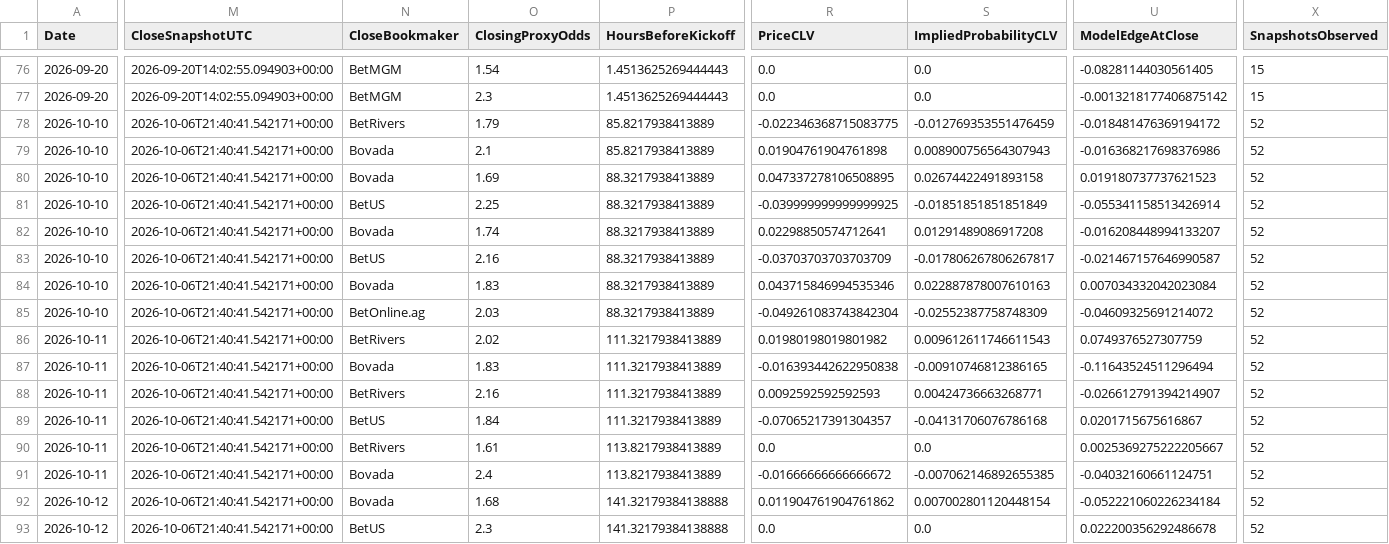
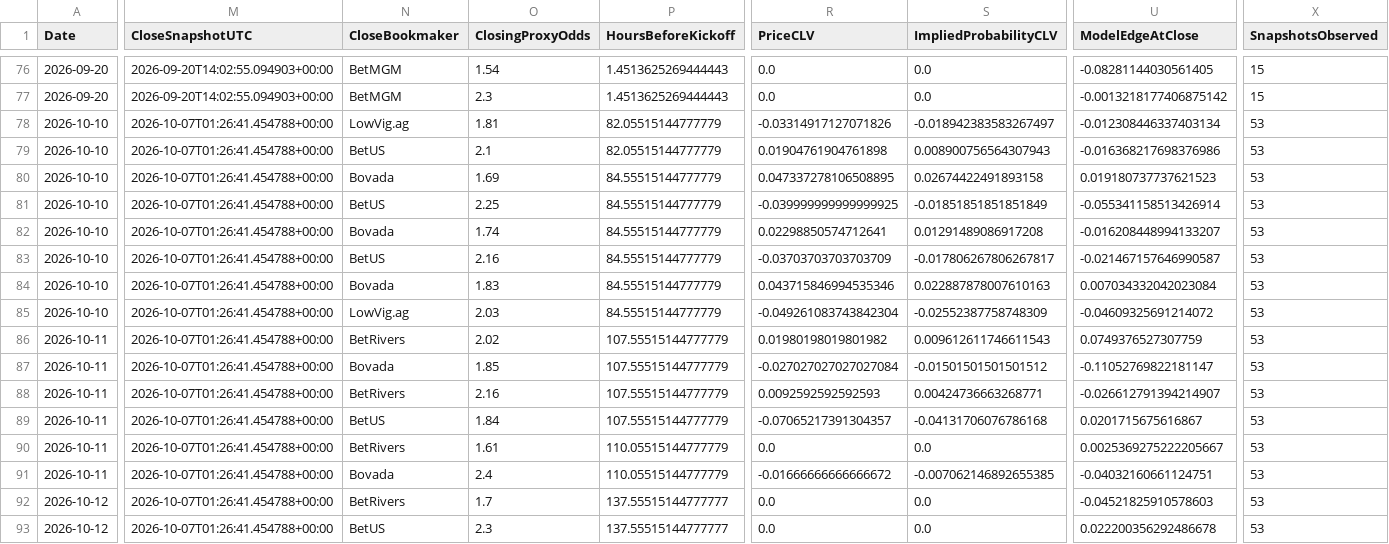
Before and after one commit to mkcesc1988/epl-prediction-engine, a CSV file: data/history/clv_report.csv, drawn as a sheet; only a part is shown, gaps mark what is left out; the diff covers the shown part only; the diff names each change by its address in the sheet, - before the commit and + after, or states it on an @@ line.

```diff
--- a/data/history/clv_report.csv
+++ b/data/history/clv_report.csv
-M78:M93 (CloseSnapshotUTC): 2026-10-06T21:40:41.542171+00:00
+M78:M93 (CloseSnapshotUTC): 2026-10-07T01:26:41.454788+00:00
-N78 (CloseBookmaker): BetRivers
+N78 (CloseBookmaker): LowVig.ag
-O78 (ClosingProxyOdds): 1.79
+O78 (ClosingProxyOdds): 1.81
-P78:P79 (HoursBeforeKickoff): 85.8217938413889
+P78:P79 (HoursBeforeKickoff): 82.05515144777779
-R78 (PriceCLV): -0.022346368715083775
+R78 (PriceCLV): -0.03314917127071826
-S78 (ImpliedProbabilityCLV): -0.012769353551476459
+S78 (ImpliedProbabilityCLV): -0.018942383583267497
-U78 (ModelEdgeAtClose): -0.018481476369194172
+U78 (ModelEdgeAtClose): -0.012308446337403134
-X78:X93 (SnapshotsObserved): 52
+X78:X93 (SnapshotsObserved): 53
-N79 (CloseBookmaker): Bovada
+N79 (CloseBookmaker): BetUS
-P80:P85 (HoursBeforeKickoff): 88.3217938413889
+P80:P85 (HoursBeforeKickoff): 84.55515144777779
-N85 (CloseBookmaker): BetOnline.ag
+N85 (CloseBookmaker): LowVig.ag
-P86:P89 (HoursBeforeKickoff): 111.3217938413889
+P86:P89 (HoursBeforeKickoff): 107.55515144777779
-O87 (ClosingProxyOdds): 1.83
+O87 (ClosingProxyOdds): 1.85
-R87 (PriceCLV): -0.016393442622950838
+R87 (PriceCLV): -0.027027027027027084
-S87 (ImpliedProbabilityCLV): -0.00910746812386165
+S87 (ImpliedProbabilityCLV): -0.01501501501501512
-U87 (ModelEdgeAtClose): -0.11643524511296494
+U87 (ModelEdgeAtClose): -0.11052769822181147
-P90:P91 (HoursBeforeKickoff): 113.8217938413889
+P90:P91 (HoursBeforeKickoff): 110.05515144777779
-N92 (CloseBookmaker): Bovada
+N92 (CloseBookmaker): BetRivers
-O92 (ClosingProxyOdds): 1.68
+O92 (ClosingProxyOdds): 1.7
-P92:P93 (HoursBeforeKickoff): 141.32179384138888
+P92:P93 (HoursBeforeKickoff): 137.55515144777777
-R92 (PriceCLV): 0.011904761904761862
+R92 (PriceCLV): 0.0
-S92 (ImpliedProbabilityCLV): 0.007002801120448154
+S92 (ImpliedProbabilityCLV): 0.0
-U92 (ModelEdgeAtClose): -0.052221060226234184
+U92 (ModelEdgeAtClose): -0.04521825910578603
```
Also changed, not shown: 3 edited cells elsewhere in this file, data/history/prediction_history.csv, data/processed/extreme_edge_audit_latest.csv, 11 other files.
